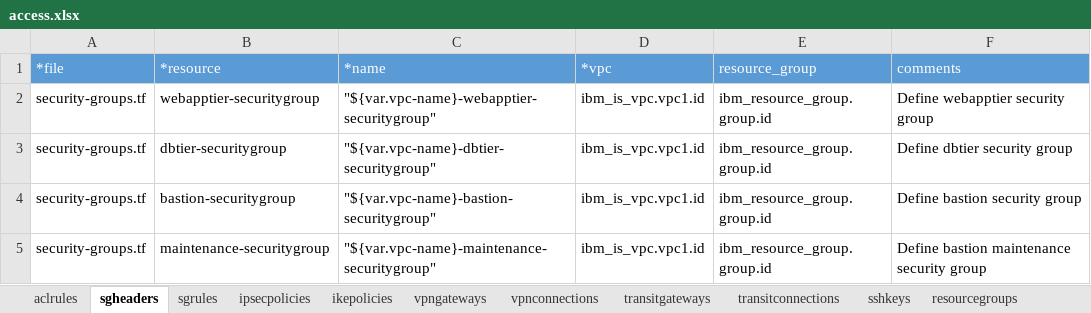
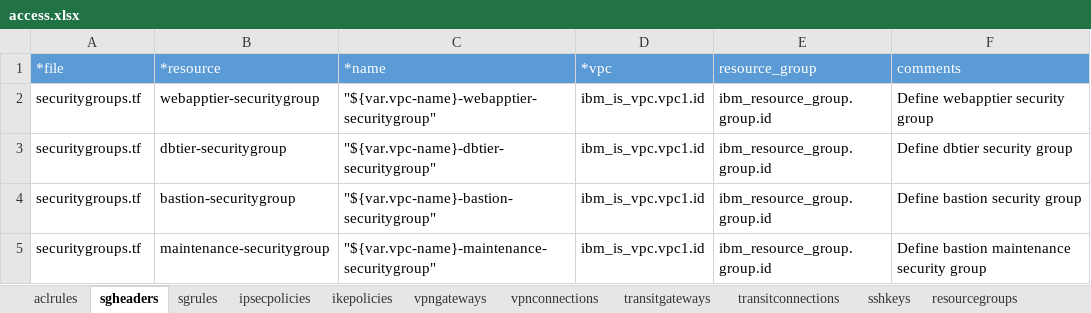
Before and after one commit to ibm-cloud-architecture/tabular-terraform, an Excel workbook: examples/vpcwebapp/xlsx/access.xlsx, sheet sgheaders, drawn as a sheet; values as stored, in another font and other column widths than the file's, no borders; table styles not drawn; the diff names each change by its address in the sheet, - before the commit and + after, or states it on an @@ line.

```diff
--- a/examples/vpcwebapp/xlsx/access.xlsx (sheet sgheaders)
+++ b/examples/vpcwebapp/xlsx/access.xlsx (sheet sgheaders)
-A2:A5 (*file): security-groups.tf
+A2:A5 (*file): securitygroups.tf
```
Also changed, not shown: sheet sgrules, sheet aclrules, sheet resourcegroups, examples/vpcwebapp/xlsx/vars.xlsx, examples/vpcwebapp/xlsx/vpc.xlsx, 2 other files.
